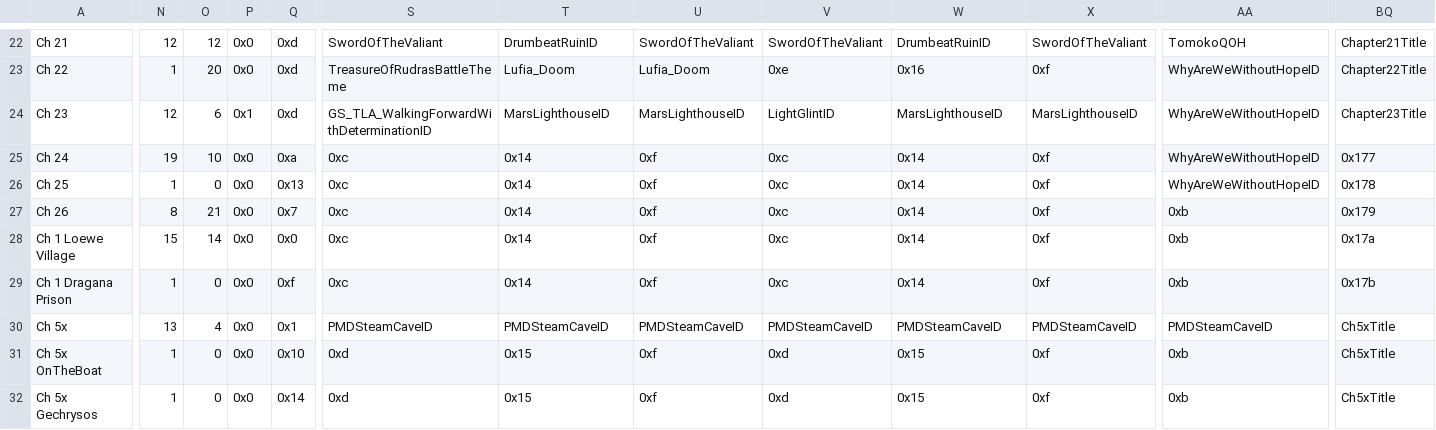
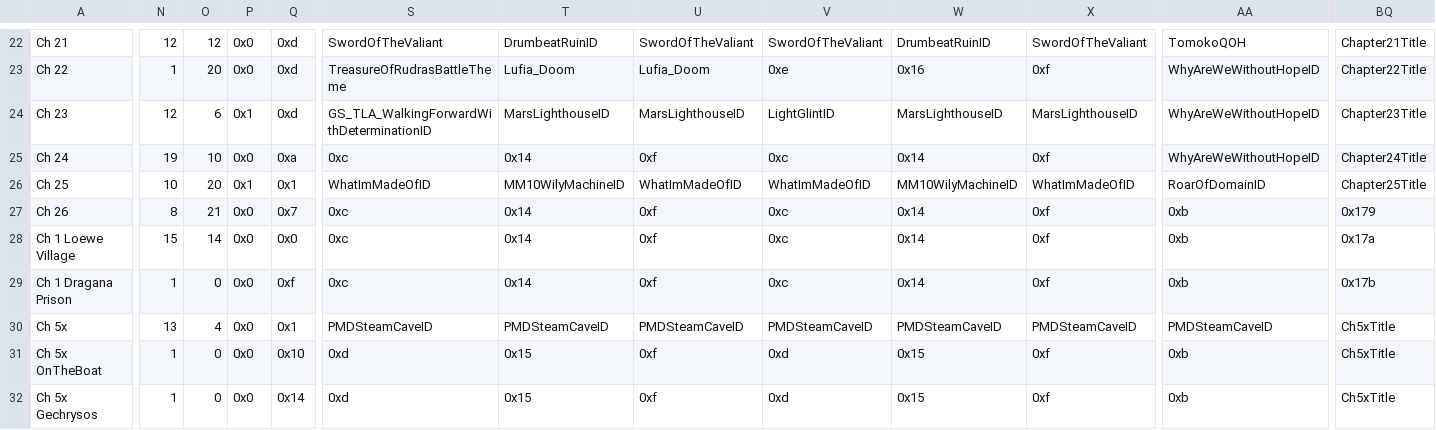
Before and after one commit to legendofloog/Teleshack-II, a CSV file: Tables/NightmareModules/ChapterData/ChapterData.csv, drawn as a sheet; only a part is shown, gaps mark what is left out; the diff covers the shown part only; the diff names each change by its address in the sheet, - before the commit and + after, or states it on an @@ line.

Commit message:
chapter is now in basic playable state

```diff
--- a/Tables/NightmareModules/ChapterData/ChapterData.csv
+++ b/Tables/NightmareModules/ChapterData/ChapterData.csv
-BQ25: 0x177
+BQ25: Chapter24Title
-N26: 1
+N26: 10
-O26: 0
+O26: 20
-P26: 0x0
+P26: 0x1
-Q26: 0x13
+Q26: 0x1
-S26: 0xc
+S26: WhatImMadeOfID
-T26: 0x14
+T26: MM10WilyMachineID
-U26: 0xf
+U26: WhatImMadeOfID
-V26: 0xc
+V26: WhatImMadeOfID
-W26: 0x14
+W26: MM10WilyMachineID
-X26: 0xf
+X26: WhatImMadeOfID
-AA26: WhyAreWeWithoutHopeID
+AA26: RoarOfDomainID
-BQ26: 0x178
+BQ26: Chapter25Title
```
Also changed, not shown: 5 edited cells elsewhere in this file, Tables/NightmareModules/CharactersClasses/CharacterTable.csv, Tables/NightmareModules/Items/ItemTable.csv, 42 other files.
